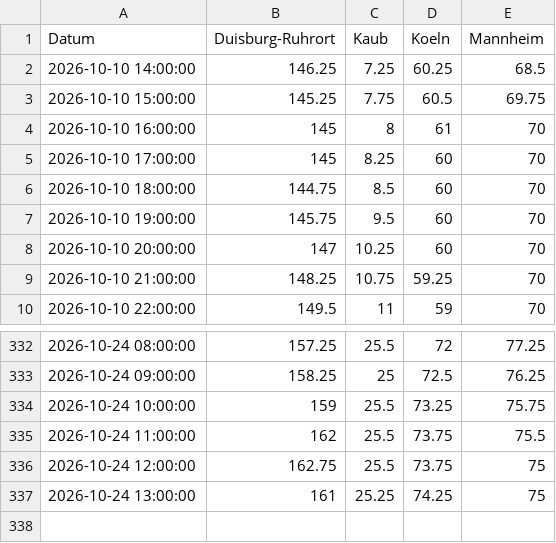
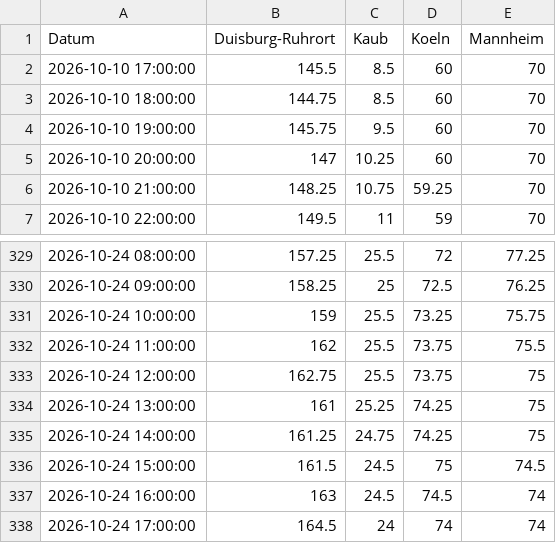
Before and after one commit to robjrentrop/pegelstaende_rhein, a CSV file: pegelstaende_datawrapper.csv, drawn as a sheet; only a part is shown, gaps mark what is left out.

```diff
--- a/pegelstaende_datawrapper.csv
+++ b/pegelstaende_datawrapper.csv
@@ -1,6 +1,3 @@
 "Datum","Duisburg-Ruhrort","Kaub","Koeln","Mannheim"
-"2026-10-10 14:00:00",146.25,7.25,60.25,68.5
-"2026-10-10 15:00:00",145.25,7.75,60.5,69.75
-"2026-10-10 16:00:00",145,8,61,70
-"2026-10-10 17:00:00",145,8.25,60,70
+"2026-10-10 17:00:00",145.5,8.5,60,70
 "2026-10-10 18:00:00",144.75,8.5,60,70
@@ -337 +334,5 @@
 "2026-10-24 13:00:00",161,25.25,74.25,75
+"2026-10-24 14:00:00",161.25,24.75,74.25,75
+"2026-10-24 15:00:00",161.5,24.5,75,74.5
+"2026-10-24 16:00:00",163,24.5,74.5,74
+"2026-10-24 17:00:00",164.5,24,74,74
```
